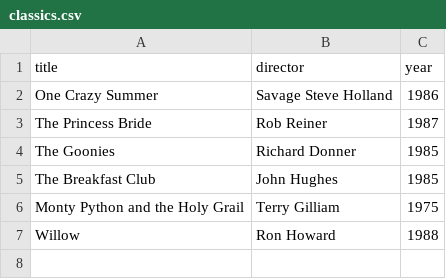
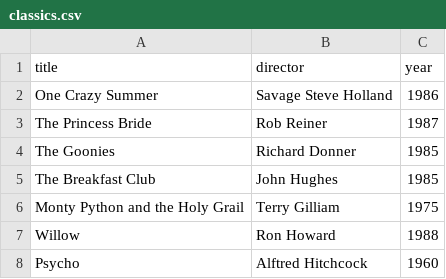
Before and after one commit to axyakuboff/webflyx, a CSV file: classics.csv, drawn as a sheet; the diff names each change by its address in the sheet, - before the commit and + after, or states it on an @@ line.

Commit message:
L: updated classics with Hitchcock

```diff
--- a/classics.csv
+++ b/classics.csv
+row 8: Psycho | Alftred Hitchcock | 1960
```
